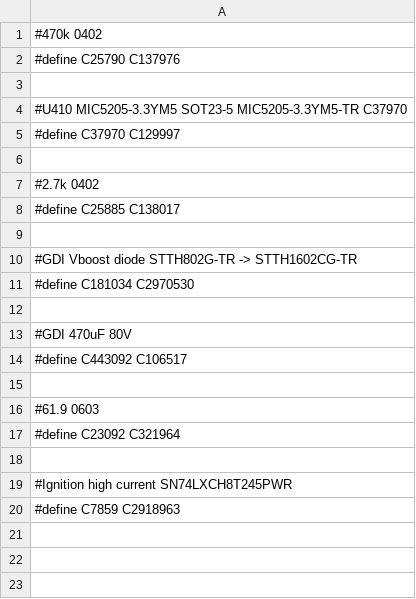
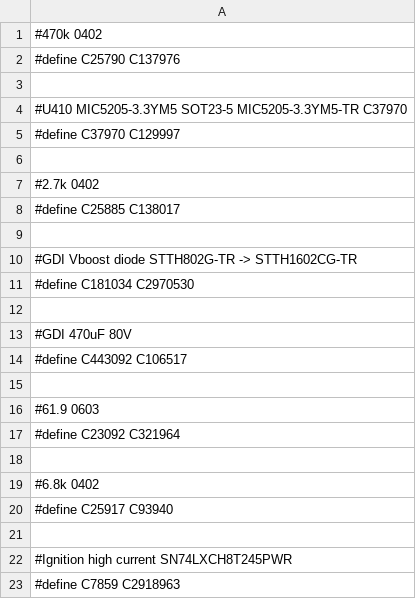
Before and after one commit to andreika-git/hellen-one, a CSV file: global-replace.csv, drawn as a sheet.

Commit message:
6.8k 0402

```diff
--- a/global-replace.csv
+++ b/global-replace.csv
@@ -18,2 +18,5 @@
 
+#6.8k 0402
+#define C25917 C93940
+
 #Ignition high current SN74LXCH8T245PWR
```
